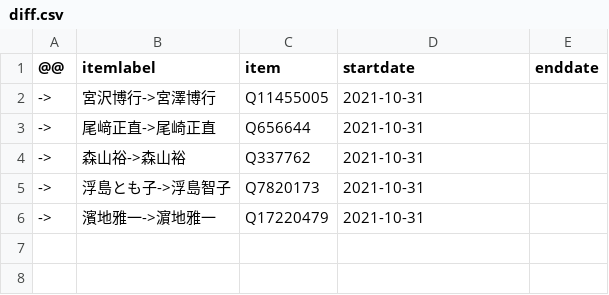
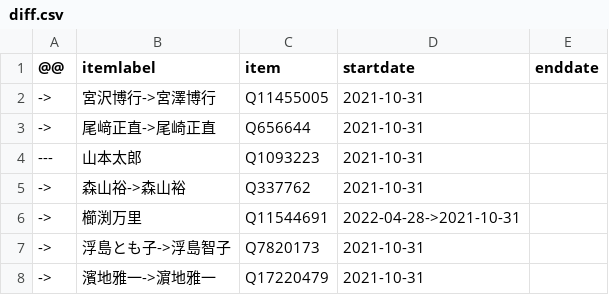
Before and after one commit to every-politician-scrapers/japan-ministers, a CSV file: sources/representatives-49/diff.csv, drawn as a sheet.

Commit message:
Compare external sources to Wikidata

```diff
--- a/sources/representatives-49/diff.csv
+++ b/sources/representatives-49/diff.csv
@@ -3,3 +3,5 @@
 ->,尾﨑正直->尾崎正直,Q656644,2021-10-31,
+---,山本太郎,Q1093223,2021-10-31,
 ->,森山𥙿->森山裕,Q337762,2021-10-31,
+->,櫛渕万里,Q11544691,2022-04-28->2021-10-31,
 ->,浮島とも子->浮島智子,Q7820173,2021-10-31,
```
Also changed, not shown: sources/representatives-49/scraped.csv, sources/representatives-49/wikidata.csv.
